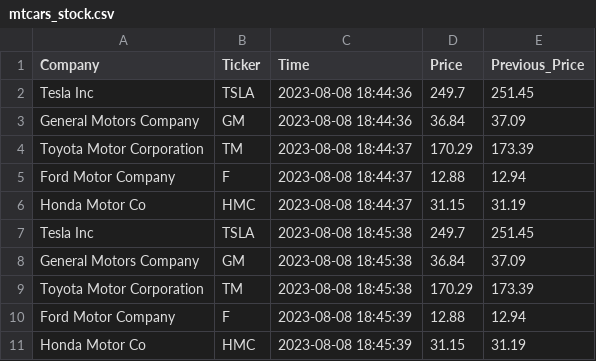
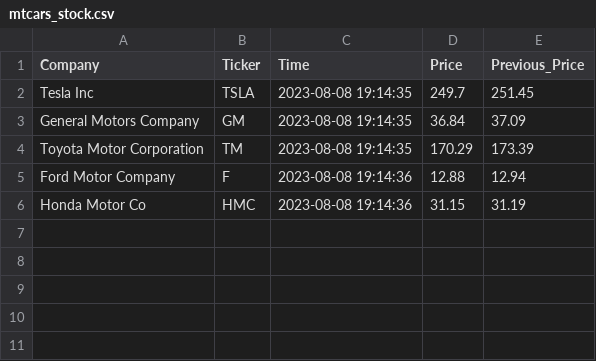
Before and after one commit to bethharvey/cintel-05-live-updates, a CSV file: data/mtcars_stock.csv, drawn as a sheet.

```diff
--- a/data/mtcars_stock.csv
+++ b/data/mtcars_stock.csv
@@ -1,11 +1,6 @@
 Company,Ticker,Time,Price,Previous_Price
-Tesla Inc,TSLA,2023-08-08 18:44:36,249.7,251.45
-General Motors Company,GM,2023-08-08 18:44:36,36.84,37.09
-Toyota Motor Corporation,TM,2023-08-08 18:44:37,170.29,173.39
-Ford Motor Company,F,2023-08-08 18:44:37,12.88,12.94
-Honda Motor Co,HMC,2023-08-08 18:44:37,31.15,31.19
-Tesla Inc,TSLA,2023-08-08 18:45:38,249.7,251.45
-General Motors Company,GM,2023-08-08 18:45:38,36.84,37.09
-Toyota Motor Corporation,TM,2023-08-08 18:45:38,170.29,173.39
-Ford Motor Company,F,2023-08-08 18:45:39,12.88,12.94
-Honda Motor Co,HMC,2023-08-08 18:45:39,31.15,31.19
+Tesla Inc,TSLA,2023-08-08 19:14:35,249.7,251.45
+General Motors Company,GM,2023-08-08 19:14:35,36.84,37.09
+Toyota Motor Corporation,TM,2023-08-08 19:14:35,170.29,173.39
+Ford Motor Company,F,2023-08-08 19:14:36,12.88,12.94
+Honda Motor Co,HMC,2023-08-08 19:14:36,31.15,31.19
```
Also changed, not shown: data/mtcars_location.csv, 9 other files.
